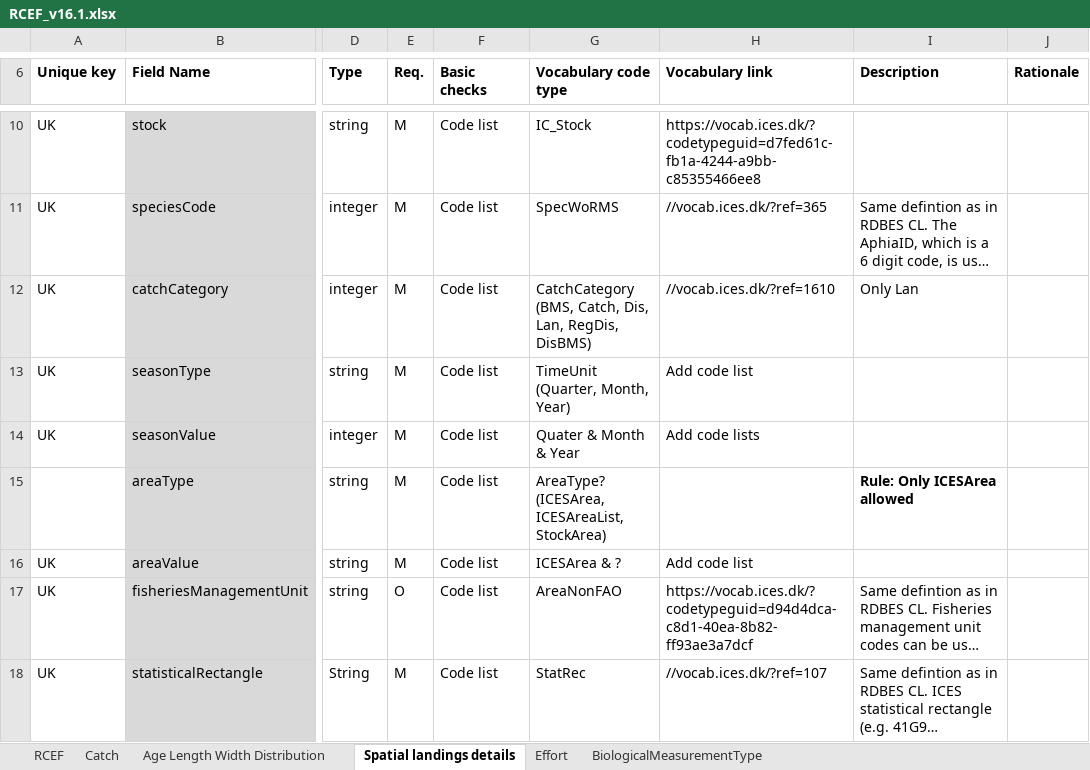
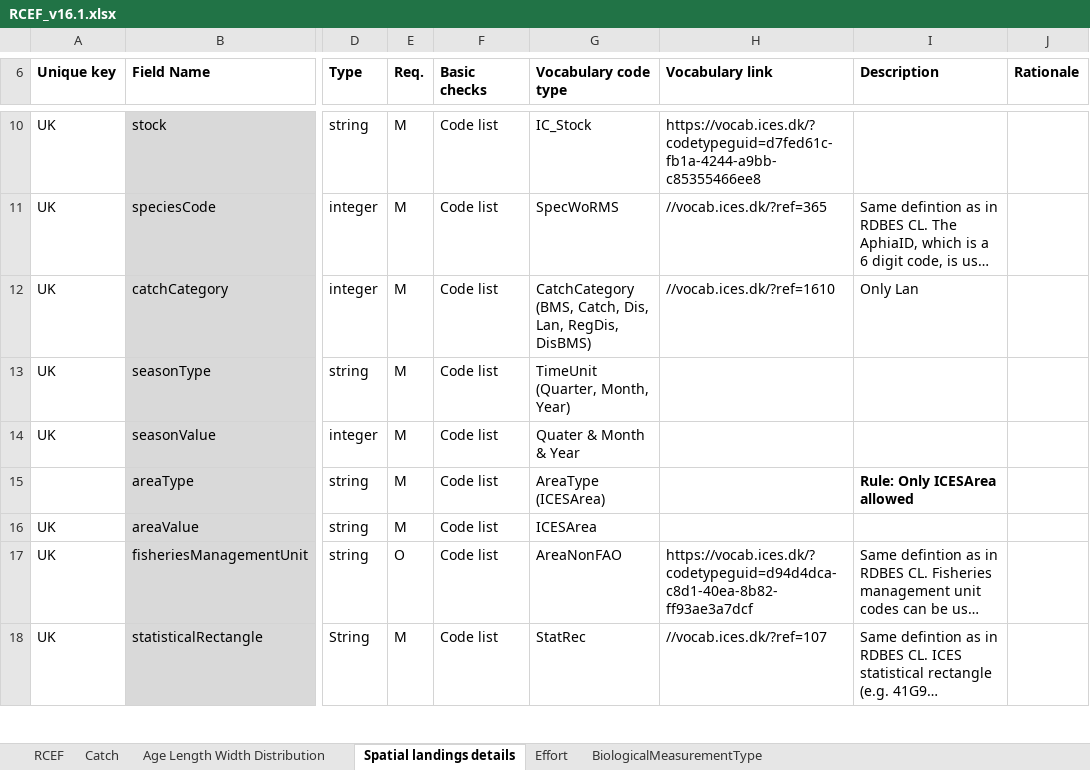
Before and after one commit to ices-tools-dev/RDBESstockCoord, an Excel workbook: WGRDBESstockCoord/format/RCEF_v16.1.xlsx, sheet Spatial landings details, drawn as a sheet; only a part is shown, gaps mark what is left out; long unchanged cells end in …; values as stored, in another font and other column widths than the file's, no borders; the diff names each change by its address in the sheet, - before the commit and + after, or states it on an @@ line.

```diff
--- a/WGRDBESstockCoord/format/RCEF_v16.1.xlsx (sheet Spatial landings details)
+++ b/WGRDBESstockCoord/format/RCEF_v16.1.xlsx (sheet Spatial landings details)
-H13 (Vocabulary link): Add code list
+H13 (Vocabulary link): (empty)
-H14 (Vocabulary link): Add code lists
+H14 (Vocabulary link): (empty)
-G15 (Vocabulary code type): AreaType? (ICESArea, ICESAreaList, StockArea)
+G15 (Vocabulary code type): AreaType (ICESArea)
-G16 (Vocabulary code type): ICESArea & ?
+G16 (Vocabulary code type): ICESArea
-H16 (Vocabulary link): Add code list
+H16 (Vocabulary link): (empty)
```
Also changed, not shown: sheet Effort.
